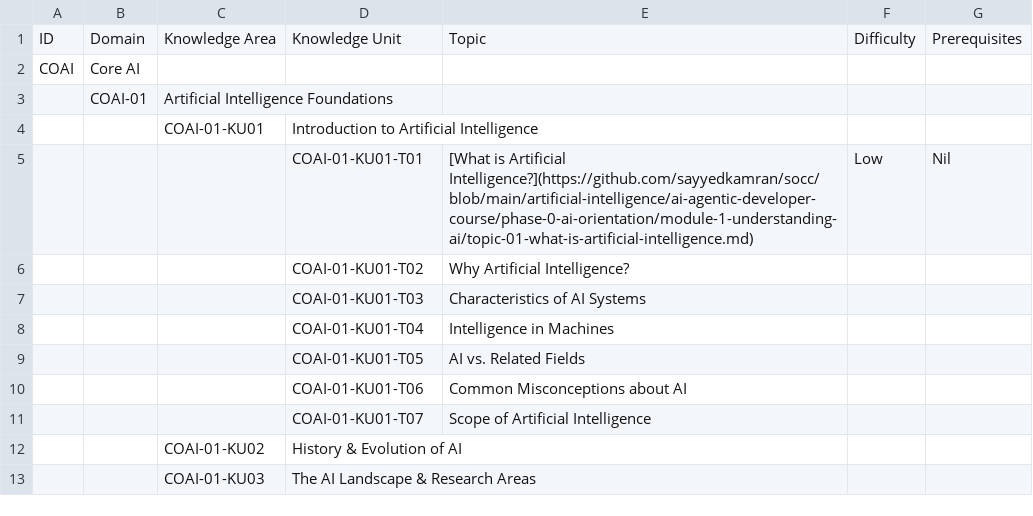
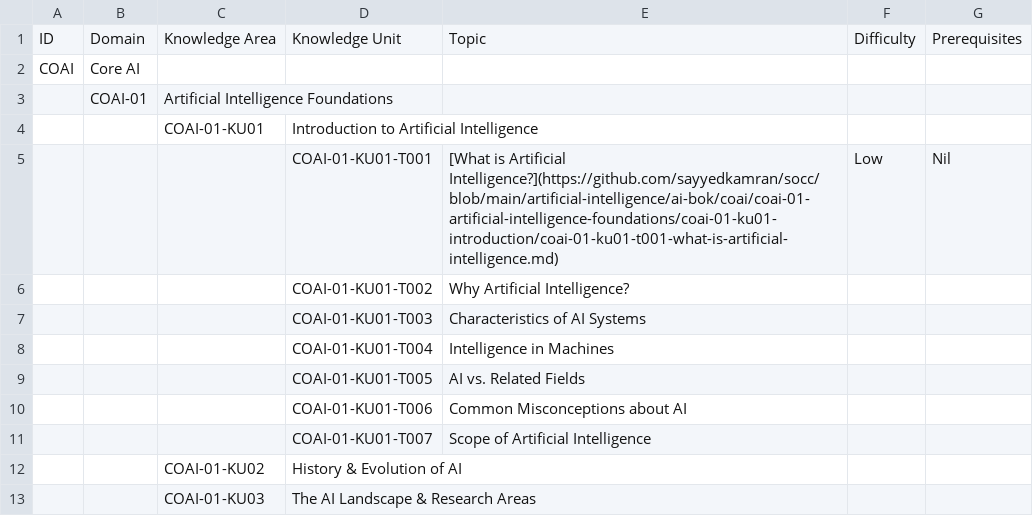
Before and after one commit to sayyedkamran/socc, a CSV file: artificial-intelligence/ai-bok/ai-bok.csv, drawn as a sheet; only a part is shown.

Commit message:
Adopt three-digit topic numbering; sync ai-bok.csv/md from Sheet

```diff
--- a/artificial-intelligence/ai-bok/ai-bok.csv
+++ b/artificial-intelligence/ai-bok/ai-bok.csv
@@ -4,9 +4,9 @@ COAI,Core AI,,,,,
 ,,COAI-01-KU01,Introduction to Artificial Intelligence,,,
-,,,COAI-01-KU01-T01,[What is Artificial Intelligence?](https://github.com/sayyedkamran/socc/blob/main/artificial-intelligence/ai-agentic-developer-course/phase-0-ai-orientation/module-1-understanding-ai/topic-01-what-is-artificial-intelligence.md),Low,Nil
-,,,COAI-01-KU01-T02,Why Artificial Intelligence?,,
-,,,COAI-01-KU01-T03,Characteristics of AI Systems,,
-,,,COAI-01-KU01-T04,Intelligence in Machines,,
-,,,COAI-01-KU01-T05,AI vs. Related Fields,,
-,,,COAI-01-KU01-T06,Common Misconceptions about AI,,
-,,,COAI-01-KU01-T07,Scope of Artificial Intelligence,,
+,,,COAI-01-KU01-T001,[What is Artificial Intelligence?](https://github.com/sayyedkamran/socc/blob/main/artificial-intelligence/ai-bok/coai/coai-01-artificial-intelligence-foundations/coai-01-ku01-introduction/coai-01-ku01-t001-what-is-artificial-intelligence.md),Low,Nil
+,,,COAI-01-KU01-T002,Why Artificial Intelligence?,,
+,,,COAI-01-KU01-T003,Characteristics of AI Systems,,
+,,,COAI-01-KU01-T004,Intelligence in Machines,,
+,,,COAI-01-KU01-T005,AI vs. Related Fields,,
+,,,COAI-01-KU01-T006,Common Misconceptions about AI,,
+,,,COAI-01-KU01-T007,Scope of Artificial Intelligence,,
 ,,COAI-01-KU02,History & Evolution of AI,,,
```
Also changed, not shown: 4 other files.
